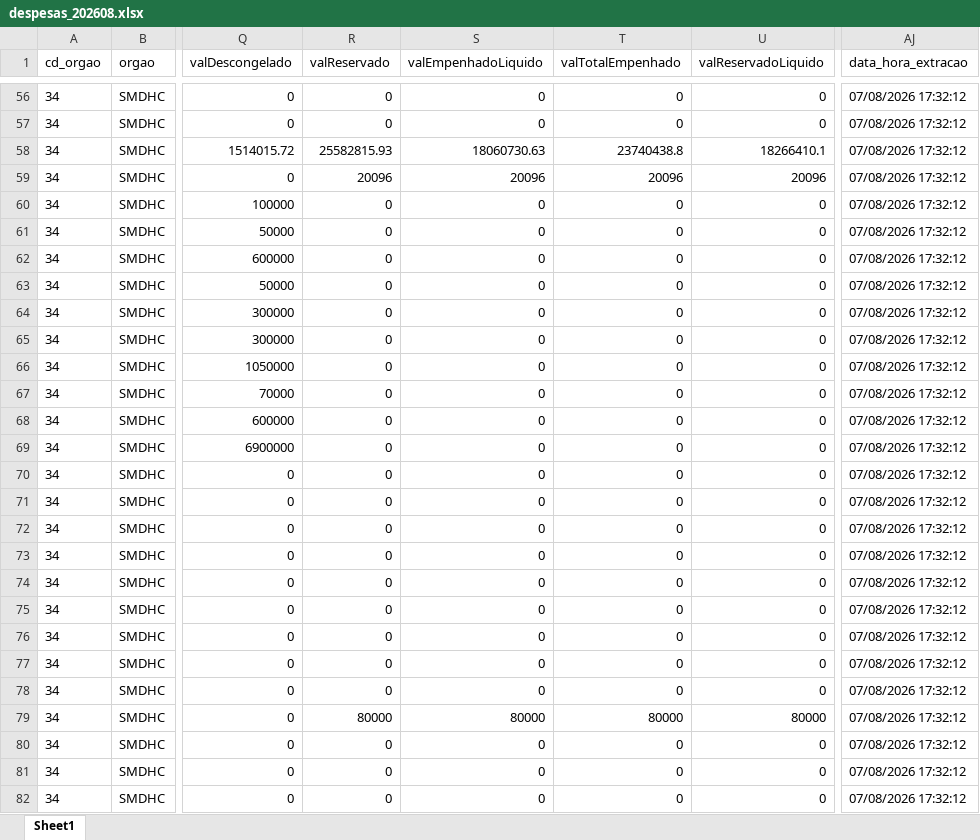
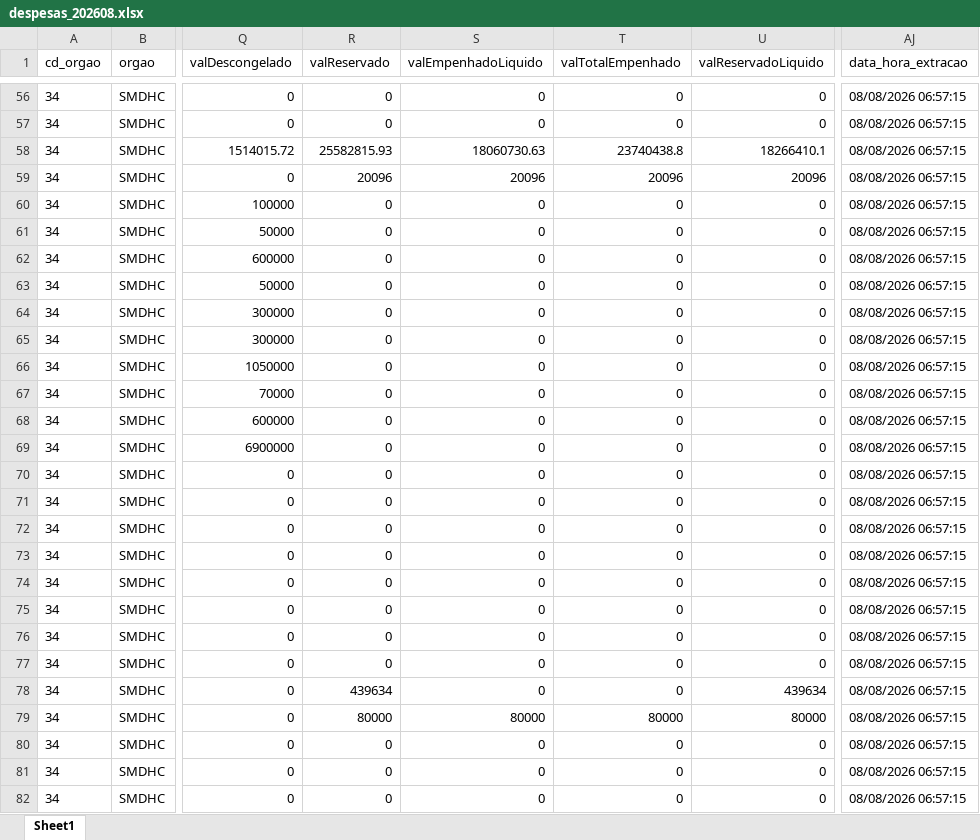
Before and after one commit to NathanSFaita/painel_orcamentario, an Excel workbook: base_despesas/2026/despesas_202608.xlsx, sheet Sheet1, drawn as a sheet; only a part is shown, gaps mark what is left out; values as stored, in another font and other column widths than the file's, no borders; the diff covers the shown part only; the diff names each change by its address in the sheet, - before the commit and + after, or states it on an @@ line.

```diff
--- a/base_despesas/2026/despesas_202608.xlsx (sheet Sheet1)
+++ b/base_despesas/2026/despesas_202608.xlsx (sheet Sheet1)
-AJ56:AJ82 (data_hora_extracao): 07/08/2026 17:32:12
+AJ56:AJ82 (data_hora_extracao): 08/08/2026 06:57:15
-R78 (valReservado): 0
+R78 (valReservado): 439634
-U78 (valReservadoLiquido): 0
+U78 (valReservadoLiquido): 439634
```
Also changed, not shown: 233 edited cells elsewhere in this sheet, 4 other files.
